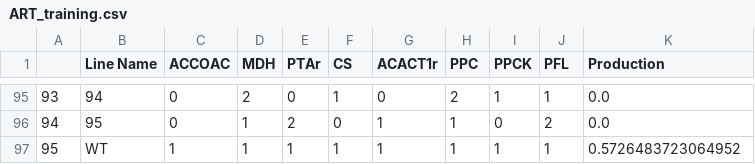
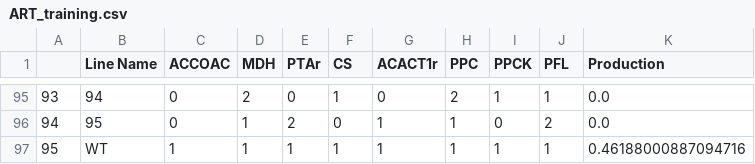
Before and after one commit to juanneilson/multiomicspaper, a CSV file: ART_training.csv, drawn as a sheet; only a part is shown, gaps mark what is left out.

```diff
--- a/ART_training.csv
+++ b/ART_training.csv
@@ -96,2 +96,2 @@
 94,95,0,1,2,0,1,1,0,2,0.0
-95,WT,1,1,1,1,1,1,1,1,0.5726483723064952
+95,WT,1,1,1,1,1,1,1,1,0.46188000887094716
```
Also changed, not shown: 7 other files.
